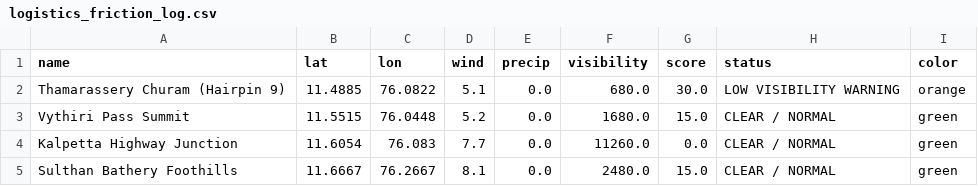
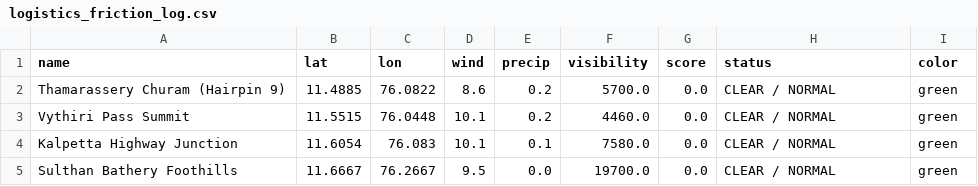
Before and after one commit to hridhikrishna/Supply-Chain-Environmental-Friction, a CSV file: logistics_friction_log.csv, drawn as a sheet.

```diff
--- a/logistics_friction_log.csv
+++ b/logistics_friction_log.csv
@@ -1,5 +1,5 @@
 name,lat,lon,wind,precip,visibility,score,status,color
-Thamarassery Churam (Hairpin 9),11.4885,76.0822,5.1,0.0,680.0,30.0,LOW VISIBILITY WARNING,orange
-Vythiri Pass Summit,11.5515,76.0448,5.2,0.0,1680.0,15.0,CLEAR / NORMAL,green
-Kalpetta Highway Junction,11.6054,76.083,7.7,0.0,11260.0,0.0,CLEAR / NORMAL,green
-Sulthan Bathery Foothills,11.6667,76.2667,8.1,0.0,2480.0,15.0,CLEAR / NORMAL,green
+Thamarassery Churam (Hairpin 9),11.4885,76.0822,8.6,0.2,5700.0,0.0,CLEAR / NORMAL,green
+Vythiri Pass Summit,11.5515,76.0448,10.1,0.2,4460.0,0.0,CLEAR / NORMAL,green
+Kalpetta Highway Junction,11.6054,76.083,10.1,0.1,7580.0,0.0,CLEAR / NORMAL,green
+Sulthan Bathery Foothills,11.6667,76.2667,9.5,0.0,19700.0,0.0,CLEAR / NORMAL,green
```
Also changed, not shown: 1 other file.
